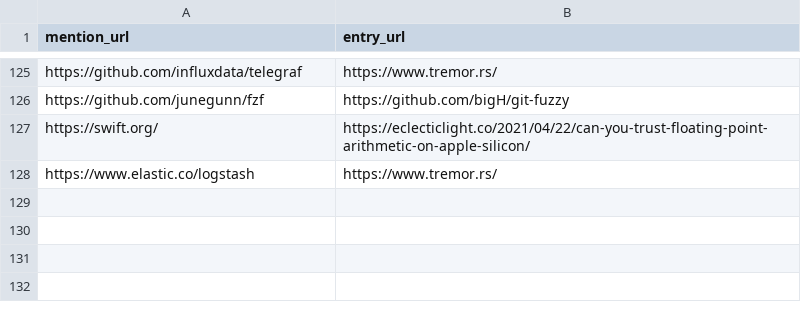
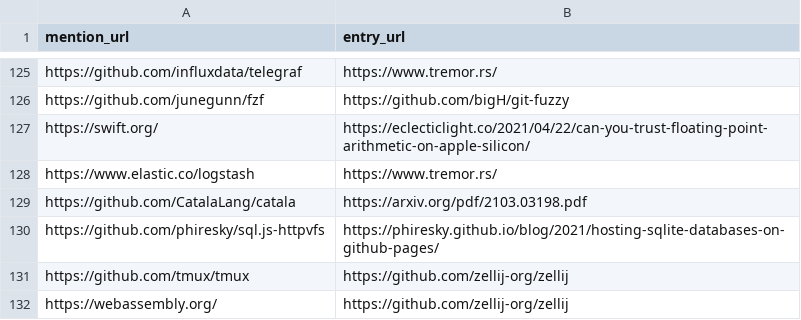
Before and after one commit to arnau/seachess, a CSV file: bulletins/mentions.csv, drawn as a sheet; only a part is shown, gaps mark what is left out.

```diff
--- a/bulletins/mentions.csv
+++ b/bulletins/mentions.csv
@@ -128 +128,5 @@ https://swift.org/,https://eclecticlight.co/2021/04/22/can-you-trust-floating-po
 https://www.elastic.co/logstash,https://www.tremor.rs/
+https://github.com/CatalaLang/catala,https://arxiv.org/pdf/2103.03198.pdf
+https://github.com/phiresky/sql.js-httpvfs,https://phiresky.github.io/blog/2021/hosting-sqlite-databases-on-github-pages/
+https://github.com/tmux/tmux,https://github.com/zellij-org/zellij
+https://webassembly.org/,https://github.com/zellij-org/zellij
```
Also changed, not shown: bulletins/entries.csv, bulletins/issues.csv.
